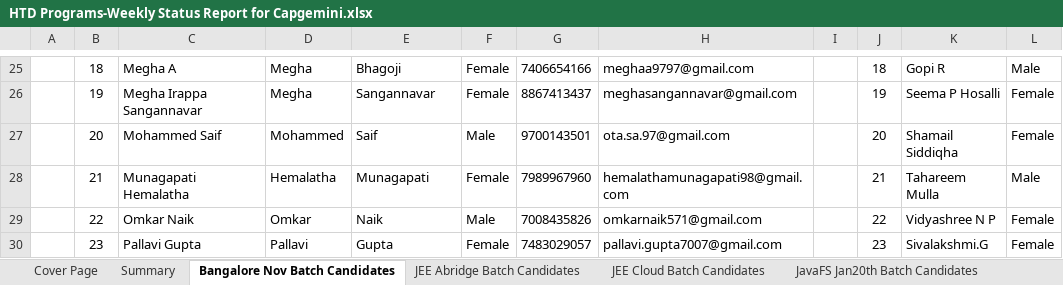
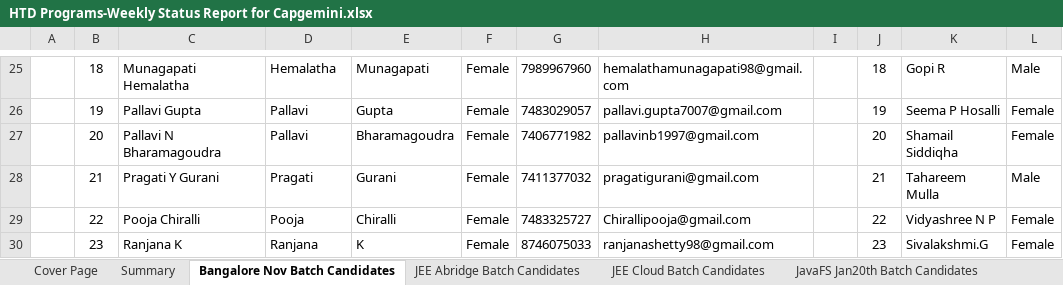
Before and after one commit to Praveen-TestYantra/JSpiders-CG-HTDProgram, an Excel workbook: HTD Programs-Weekly Status Report for Capgemini.xlsx, sheet Bangalore Nov Batch Candidates, drawn as a sheet; only a part is shown, gaps mark what is left out; values as stored, in another font and other column widths than the file's, no borders; conditional formats not drawn; the diff covers the shown part only; the diff names each change by its address in the sheet, - before the commit and + after, or states it on an @@ line.

Commit message:
Weekly status report updated

```diff
--- a/HTD Programs-Weekly Status Report for Capgemini.xlsx (sheet Bangalore Nov Batch Candidates)
+++ b/HTD Programs-Weekly Status Report for Capgemini.xlsx (sheet Bangalore Nov Batch Candidates)
-C25: Megha A
+C25: Munagapati Hemalatha
-D25: Megha
+D25: Hemalatha
-E25: Bhagoji
+E25: Munagapati
-G25: 7406654166
+G25: 7989967960
-H25: meghaa9797@gmail.com
+H25: hemalathamunagapati98@gmail.com
-C26: Megha Irappa Sangannavar
+C26: Pallavi Gupta
-D26: Megha
+D26: Pallavi
-E26: Sangannavar
+E26: Gupta
-G26: 8867413437
+G26: 7483029057
-H26: meghasangannavar@gmail.com
+H26: pallavi.gupta7007@gmail.com
-C27: Mohammed Saif
+C27: Pallavi N Bharamagoudra
-D27: Mohammed
+D27: Pallavi
-E27: Saif
+E27: Bharamagoudra
-F27: Male
+F27: Female
-G27: 9700143501
+G27: 7406771982
-H27: ota.sa.97@gmail.com
+H27: pallavinb1997@gmail.com
-C28: Munagapati Hemalatha
+C28: Pragati Y Gurani
-D28: Hemalatha
+D28: Pragati
-E28: Munagapati
+E28: Gurani
-G28: 7989967960
+G28: 7411377032
-H28: hemalathamunagapati98@gmail.com
+H28: pragatigurani@gmail.com
-C29: Omkar Naik
+C29: Pooja Chiralli
-D29: Omkar
+D29: Pooja
-E29: Naik
+E29: Chiralli
-F29: Male
+F29: Female
-G29: 7008435826
+G29: 7483325727
-H29: omkarnaik571@gmail.com
+H29: Chirallipooja@gmail.com
-C30: Pallavi Gupta
+C30: Ranjana K
-D30: Pallavi
+D30: Ranjana
-E30: Gupta
+E30: K
-G30: 7483029057
+G30: 8746075033
-H30: pallavi.gupta7007@gmail.com
+H30: ranjanashetty98@gmail.com
```
Also changed, not shown: 7 removed rows and 218 edited cells elsewhere in this sheet, sheet JEE Abridge Batch Candidates, sheet Summary, formulas that keep their value, 40 other files.
